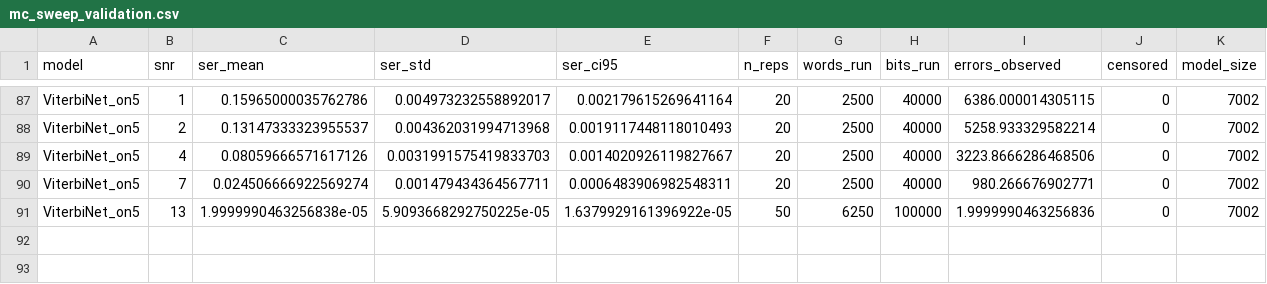
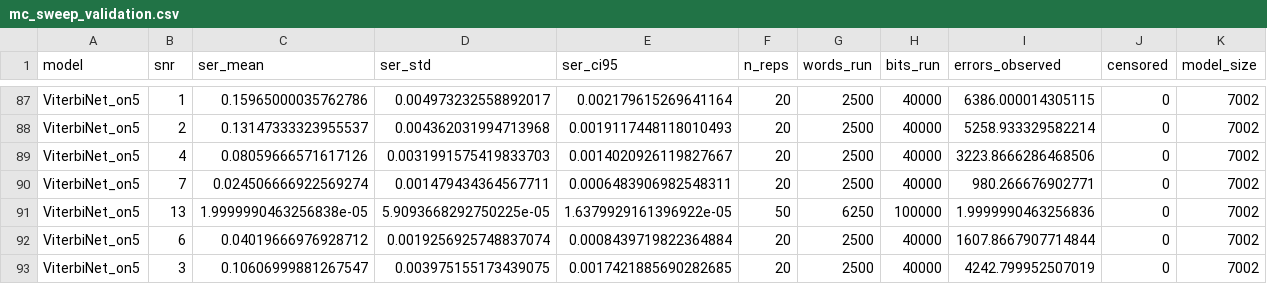
Before and after one commit to Gilzuk/viterbitransformed, a CSV file: Results/metrics/mc_sweep_validation.csv, drawn as a sheet; only a part is shown, gaps mark what is left out; rows hold the shown columns only; the diff names each change by its address in the sheet, - before the commit and + after, or states it on an @@ line.

```diff
--- a/Results/metrics/mc_sweep_validation.csv
+++ b/Results/metrics/mc_sweep_validation.csv
+row 92: ViterbiNet_on5 | 6 | 0.04019666976928712 | 0.0019256925748837074 | 0.0008439719822364884 | 20 | 2500 | 40000 | 1607.8667907714844 | 0 | 7002
+row 93: ViterbiNet_on5 | 3 | 0.10606999881267547 | 0.003975155173439075 | 0.0017421885690282685 | 20 | 2500 | 40000 | 4242.799952507019 | 0 | 7002
```
Also changed, not shown: 9 other files.
